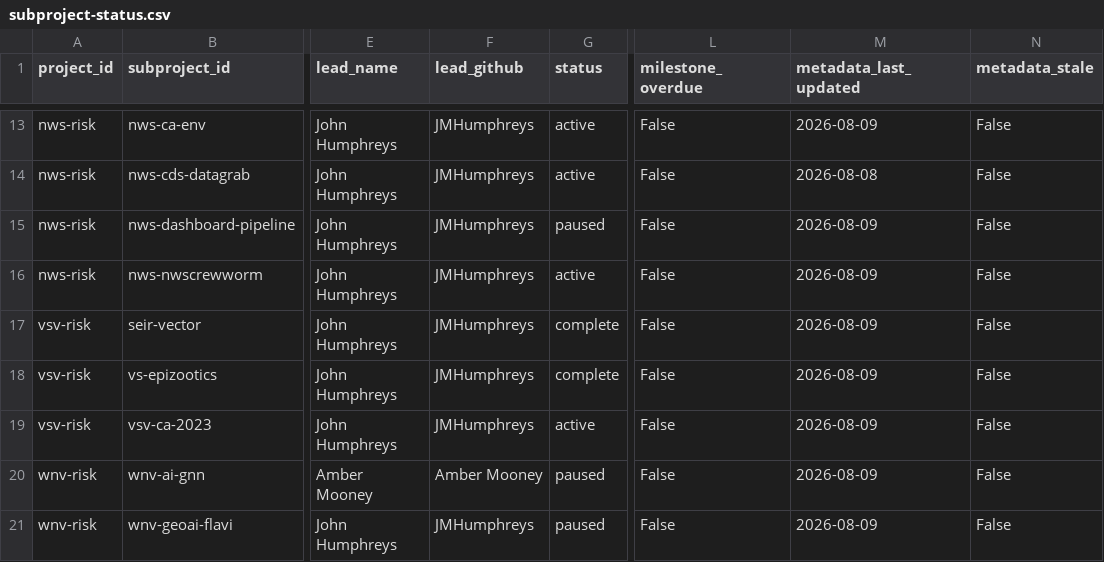
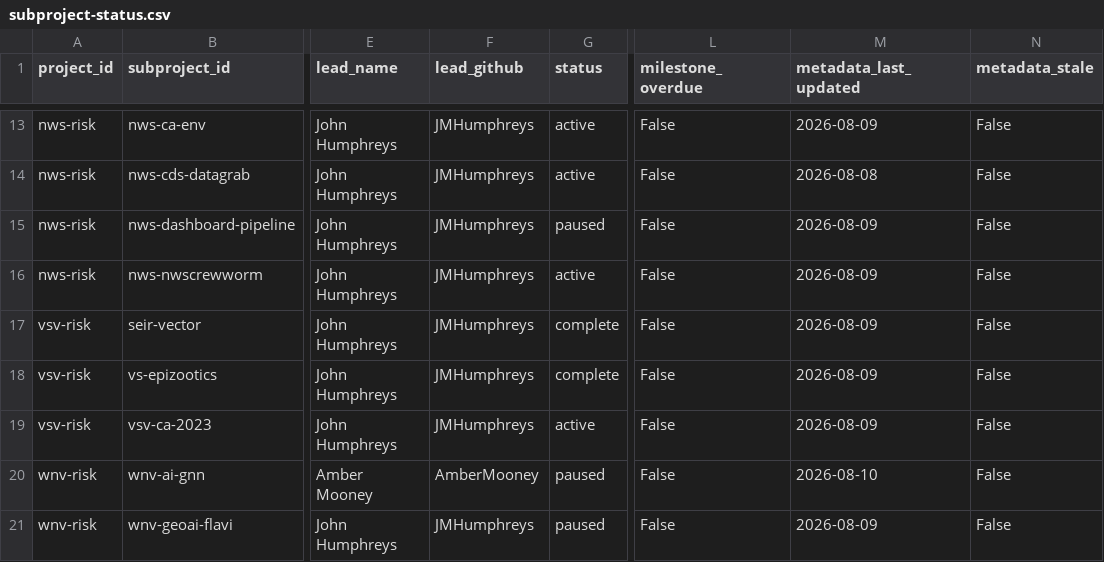
Before and after one commit to geoepi/geoepi-hub, a CSV file: generated/subproject-status.csv, drawn as a sheet; only a part is shown, gaps mark what is left out; the diff names each change by its address in the sheet, - before the commit and + after, or states it on an @@ line.

```diff
--- a/generated/subproject-status.csv
+++ b/generated/subproject-status.csv
-F20 (lead_github): Amber Mooney
+F20 (lead_github): AmberMooney
-M20 (metadata_last_updated): 2026-08-09
+M20 (metadata_last_updated): 2026-08-10
```
Also changed, not shown: 1 other file.
